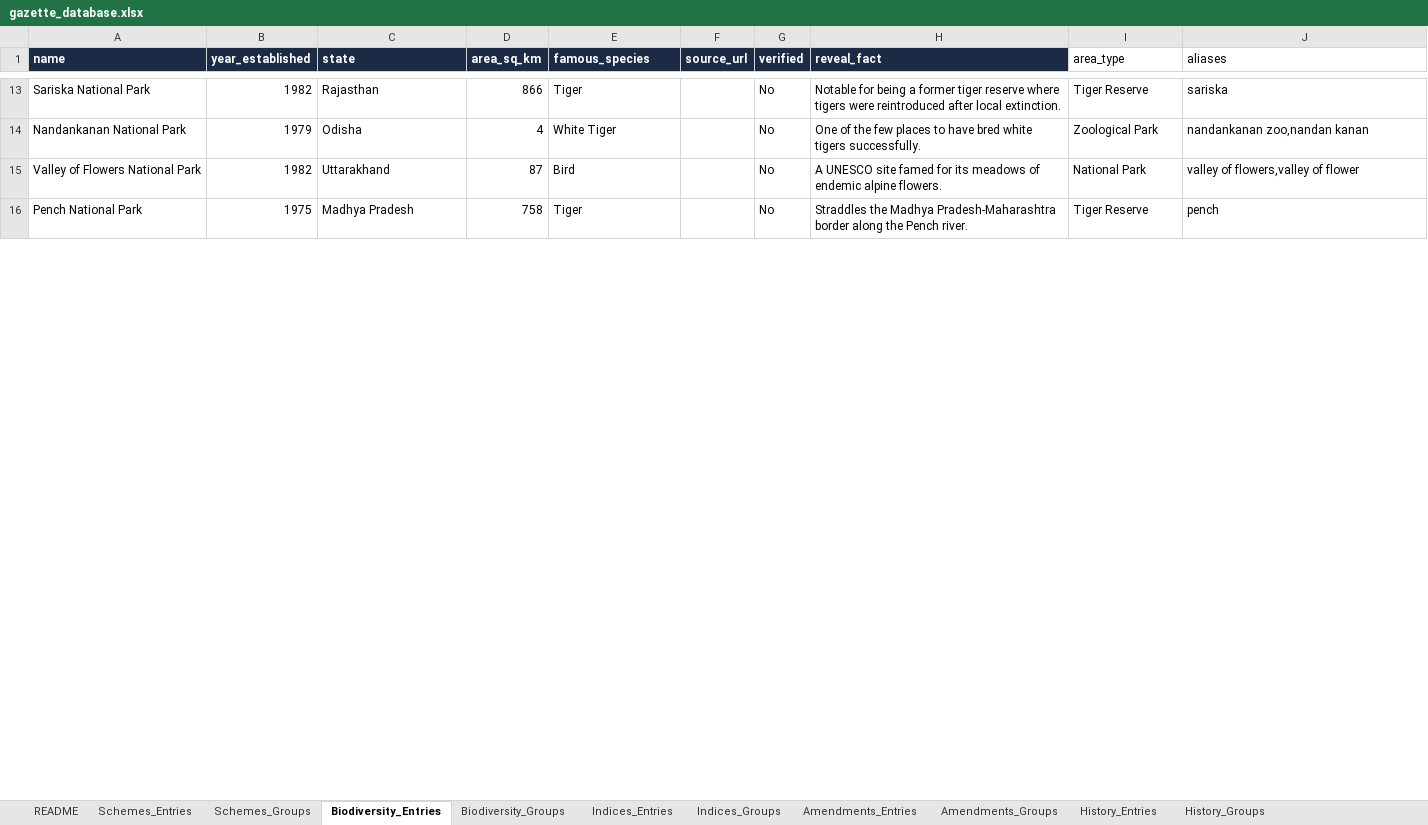
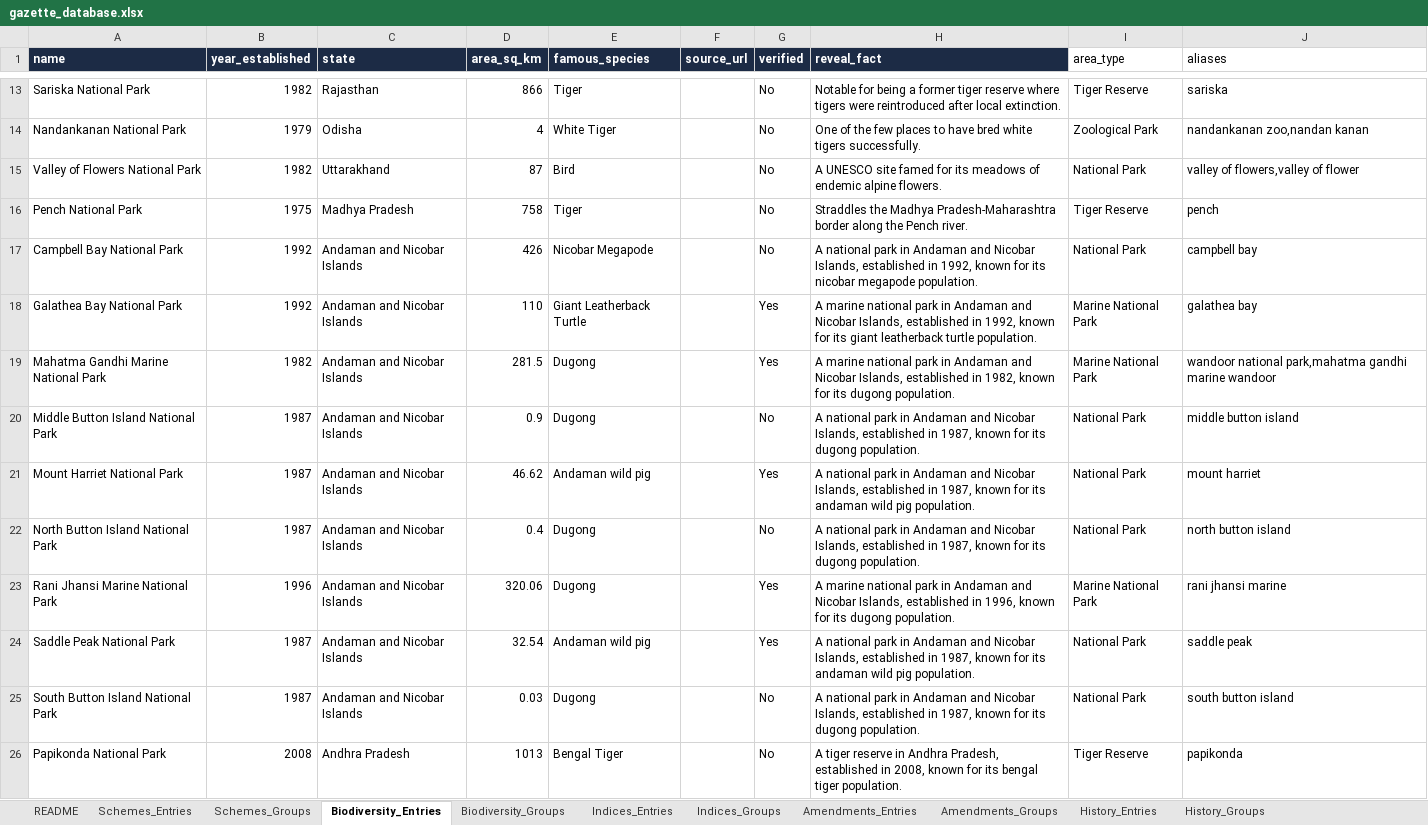
Before and after one commit to parthb20/gazette, an Excel workbook: database/gazette_database.xlsx, sheet Biodiversity_Entries, drawn as a sheet; only a part is shown, gaps mark what is left out; values as stored, in another font and other column widths than the file's, no borders; the diff covers the shown part only; the diff names each change by its address in the sheet, - before the commit and + after, or states it on an @@ line.

```diff
--- a/database/gazette_database.xlsx (sheet Biodiversity_Entries)
+++ b/database/gazette_database.xlsx (sheet Biodiversity_Entries)
+row 17: Campbell Bay National Park | 1992 | Andaman and Nicobar Islands | 426 | Nicobar Megapode |  | No | A national park in Andaman and Nicobar Islands, established in 1992, known for its nicobar megapode population. | National Park | campbell bay
+row 18: Galathea Bay National Park | 1992 | Andaman and Nicobar Islands | 110 | Giant Leatherback Turtle |  | Yes | A marine national park in Andaman and Nicobar Islands, established in 1992, known for its giant leatherback turtle population. | Marine National Park | galathea bay
+row 19: Mahatma Gandhi Marine National Park | 1982 | Andaman and Nicobar Islands | 281.5 | Dugong |  | Yes | A marine national park in Andaman and Nicobar Islands, established in 1982, known for its dugong population. | Marine National Park | wandoor national park,mahatma gandhi marine wandoor
+row 20: Middle Button Island National Park | 1987 | Andaman and Nicobar Islands | 0.9 | Dugong |  | No | A national park in Andaman and Nicobar Islands, established in 1987, known for its dugong population. | National Park | middle button island
+row 21: Mount Harriet National Park | 1987 | Andaman and Nicobar Islands | 46.62 | Andaman wild pig |  | Yes | A national park in Andaman and Nicobar Islands, established in 1987, known for its andaman wild pig population. | National Park | mount harriet
+row 22: North Button Island National Park | 1987 | Andaman and Nicobar Islands | 0.4 | Dugong |  | No | A national park in Andaman and Nicobar Islands, established in 1987, known for its dugong population. | National Park | north button island
+row 23: Rani Jhansi Marine National Park | 1996 | Andaman and Nicobar Islands | 320.06 | Dugong |  | Yes | A marine national park in Andaman and Nicobar Islands, established in 1996, known for its dugong population. | Marine National Park | rani jhansi marine
+row 24: Saddle Peak National Park | 1987 | Andaman and Nicobar Islands | 32.54 | Andaman wild pig |  | Yes | A national park in Andaman and Nicobar Islands, established in 1987, known for its andaman wild pig population. | National Park | saddle peak
+row 25: South Button Island National Park | 1987 | Andaman and Nicobar Islands | 0.03 | Dugong |  | No | A national park in Andaman and Nicobar Islands, established in 1987, known for its dugong population. | National Park | south button island
+row 26: Papikonda National Park | 2008 | Andhra Pradesh | 1013 | Bengal Tiger |  | No | A tiger reserve in Andhra Pradesh, established in 2008, known for its bengal tiger population. | Tiger Reserve | papikonda
```
Also changed, not shown: 213 added rows elsewhere in this sheet, sheet Schemes_Entries, sheet Amendments_Entries, sheet Rivers_Entries, sheet History_Entries, sheet Schemes_Groups, sheet Biodiversity_Groups, 10 more sheets.
